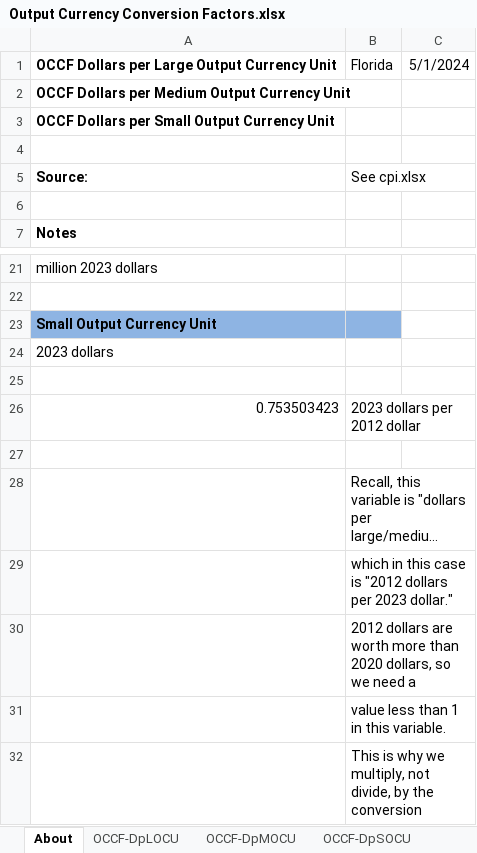
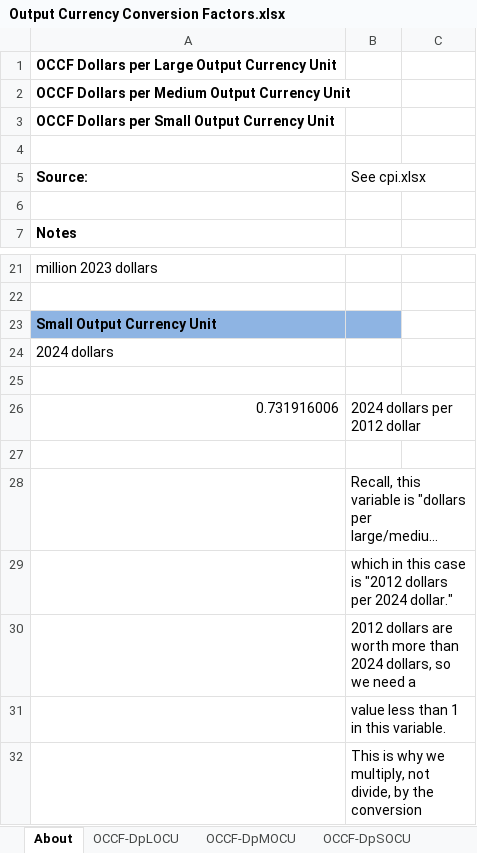
Before and after one commit to EnergyInnovation/eps-florida, an Excel workbook: InputData/web-app/OCCF/Output Currency Conversion Factors.xlsx, sheet About, drawn as a sheet; only a part is shown, gaps mark what is left out; long unchanged cells end in …; values as stored, in another font and other column widths than the file's, no borders; removed rows and columns are numbered as before the commit, all else as after; the diff names each change by its address in the sheet, - before the commit and + after, or states it on an @@ line.

```diff
--- a/InputData/web-app/OCCF/Output Currency Conversion Factors.xlsx (sheet About)
+++ b/InputData/web-app/OCCF/Output Currency Conversion Factors.xlsx (sheet About)
-B1 (See cpi.xlsx): Florida
+B1 (See cpi.xlsx): (empty)
-C1: 5/1/2024
+C1: (empty)
-A24 (Source:): 2023 dollars
+A24 (Source:): 2024 dollars
-row 26: 0.753503423 | 2023 dollars per 2012 dollar
+row 26: 0.731916006 | 2024 dollars per 2012 dollar
-B29 (See cpi.xlsx): …dollars per 2023 dollar."
+B29 (See cpi.xlsx): …dollars per 2024 dollar."
-B30 (See cpi.xlsx): …more than 2020 dollars, so…
+B30 (See cpi.xlsx): …more than 2024 dollars, so…
```
Also changed, not shown: sheet OCCF-DpSOCU, sheet OCCF-DpLOCU, sheet OCCF-DpMOCU, 52 other files.
